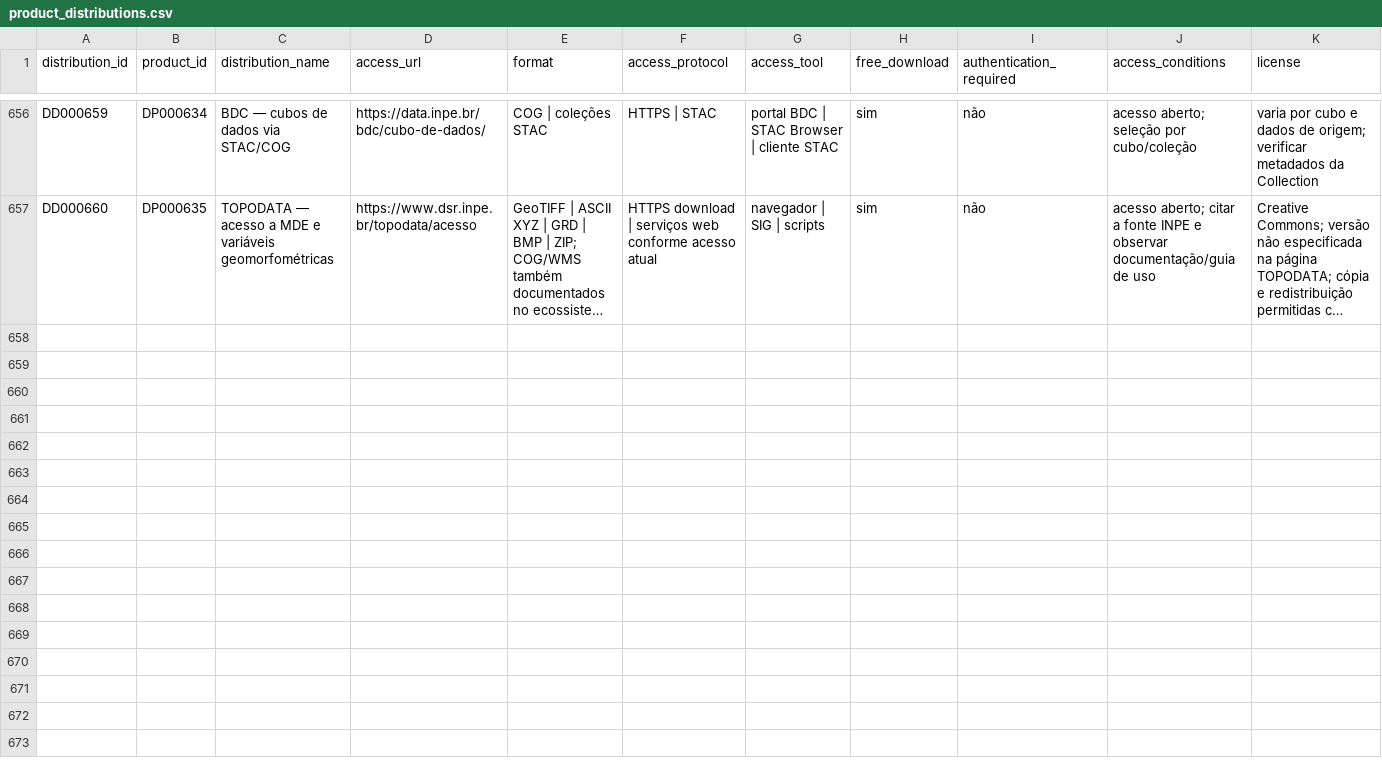
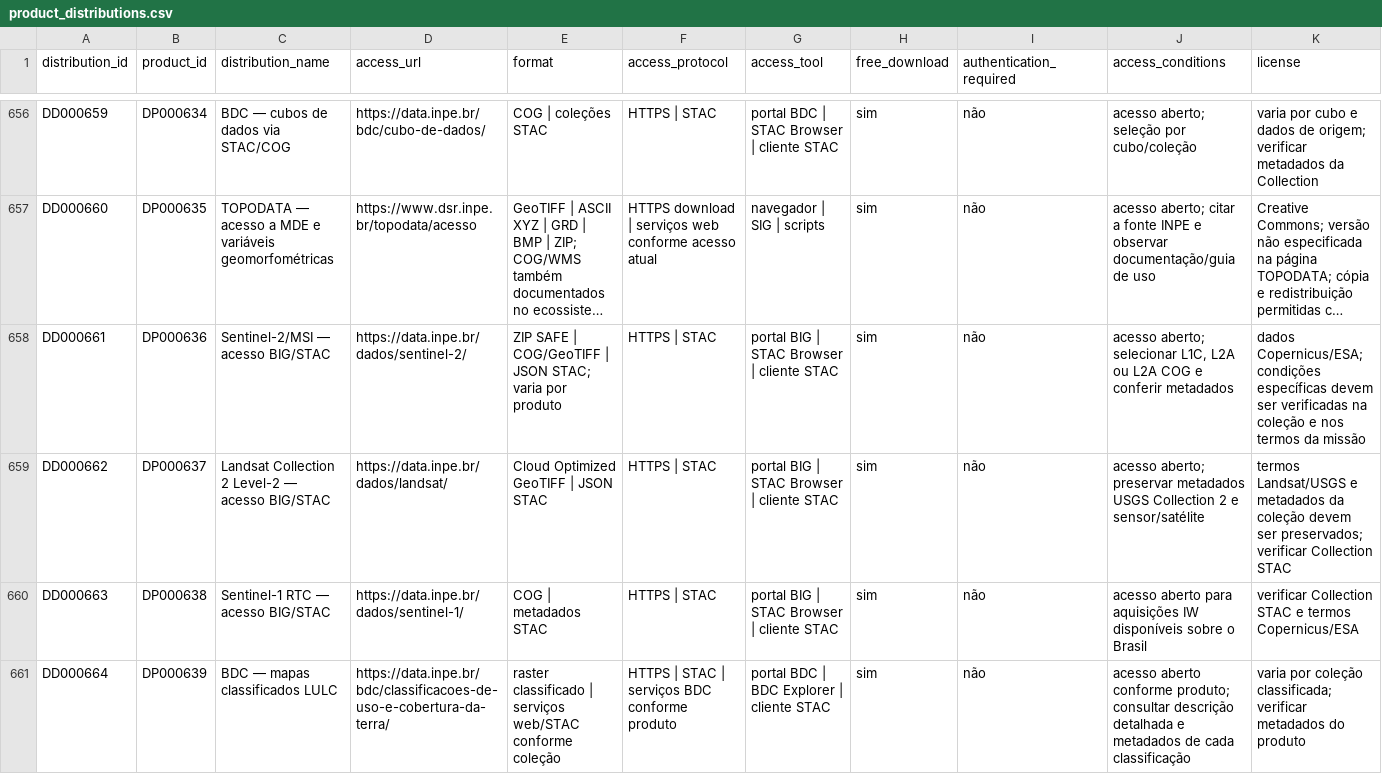
Before and after one commit to Ian-loc/vitrineciencia, a CSV file: data/product_distributions.csv, drawn as a sheet; only a part is shown, gaps mark what is left out; long unchanged cells end in …; rows hold the shown columns only; the diff covers the shown part only; the diff names each change by its address in the sheet, - before the commit and + after, or states it on an @@ line.

```diff
--- a/data/product_distributions.csv
+++ b/data/product_distributions.csv
+row 658: DD000661 | DP000636 | Sentinel-2/MSI — acesso BIG/STAC | https://data.inpe.br/dados/sentinel-2/ | ZIP SAFE | COG/GeoTIFF | JSON STAC; varia por produto | HTTPS | STAC | portal BIG | STAC Browser | cliente STAC | sim | não | acesso aberto; selecionar L1C, L2A ou L2A COG e conferir metadados | dados Copernicus/ESA; condições específicas devem ser verificadas na coleção e nos termos da missão
+row 659: DD000662 | DP000637 | Landsat Collection 2 Level-2 — acesso BIG/STAC | https://data.inpe.br/dados/landsat/ | Cloud Optimized GeoTIFF | JSON STAC | HTTPS | STAC | portal BIG | STAC Browser | cliente STAC | sim | não | acesso aberto; preservar metadados USGS Collection 2 e sensor/satélite | termos Landsat/USGS e metadados da coleção devem ser preservados; verificar Collection STAC
+row 660: DD000663 | DP000638 | Sentinel-1 RTC — acesso BIG/STAC | https://data.inpe.br/dados/sentinel-1/ | COG | metadados STAC | HTTPS | STAC | portal BIG | STAC Browser | cliente STAC | sim | não | acesso aberto para aquisições IW disponíveis sobre o Brasil | verificar Collection STAC e termos Copernicus/ESA
+row 661: DD000664 | DP000639 | BDC — mapas classificados LULC | https://data.inpe.br/bdc/classificacoes-de-uso-e-cobertura-da-terra/ | raster classificado | serviços web/STAC conforme coleção | HTTPS | STAC | serviços BDC conforme produto | portal BDC | BDC Explorer | cliente STAC | sim | não | acesso aberto conforme produto; consultar descrição detalhada e metadados de cada classificação | varia por coleção classificada; verificar metadados do produto
```
Also changed, not shown: 3 added rows elsewhere in this file, 2 other files.
